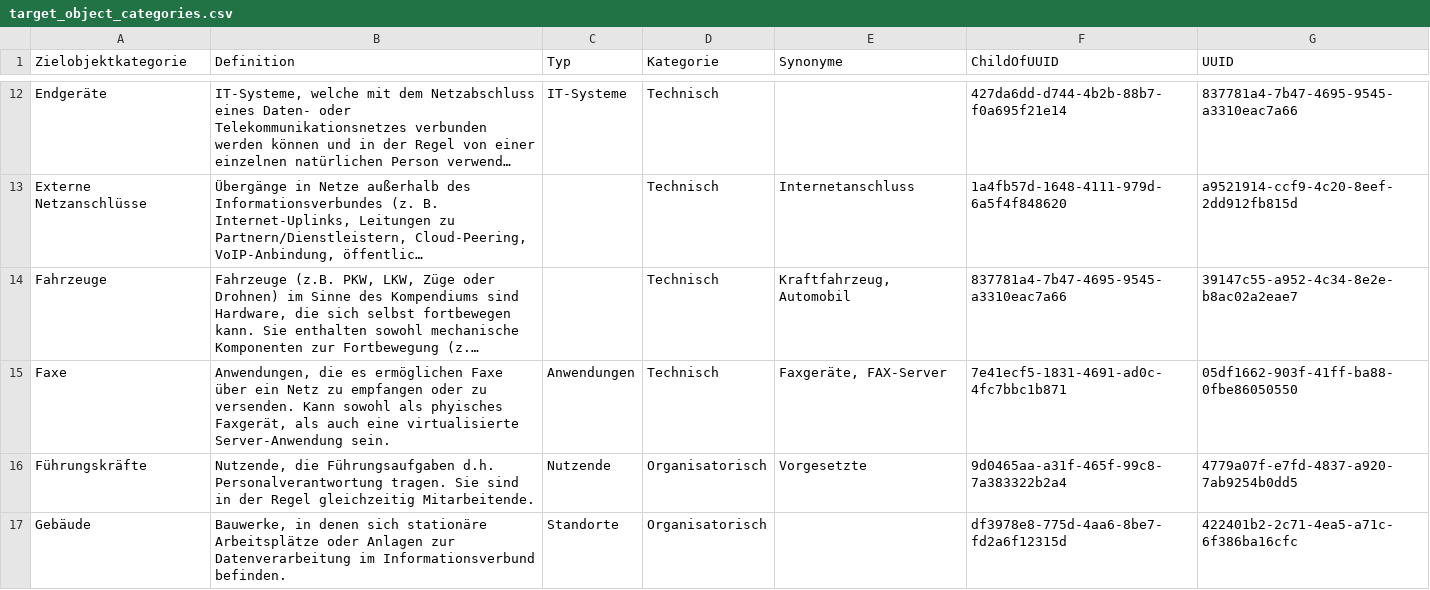
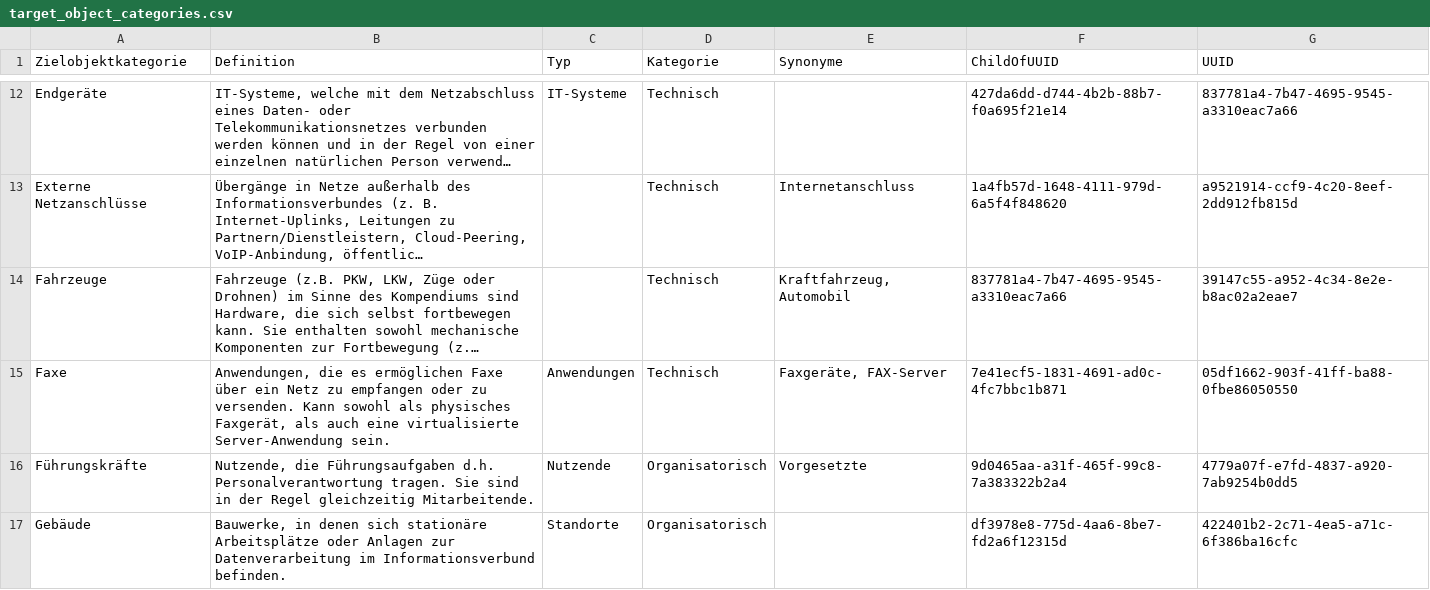
Before and after one commit to BSI-Bund/Stand-der-Technik-Bibliothek, a CSV file: Dokumentation/namespaces/target_object_categories.csv, drawn as a sheet; only a part is shown, gaps mark what is left out; long unchanged cells end in …; the diff names each change by its address in the sheet, - before the commit and + after, or states it on an @@ line.

Commit message:
Update target_object_categories.csv
Rechtschreibung korrigiert: aus phyisches -> physisches

```diff
--- a/Dokumentation/namespaces/target_object_categories.csv
+++ b/Dokumentation/namespaces/target_object_categories.csv
-B15 (Definition): …sowohl als phyisches Faxgerät, als…
+B15 (Definition): …sowohl als physisches Faxgerät, als…
```
